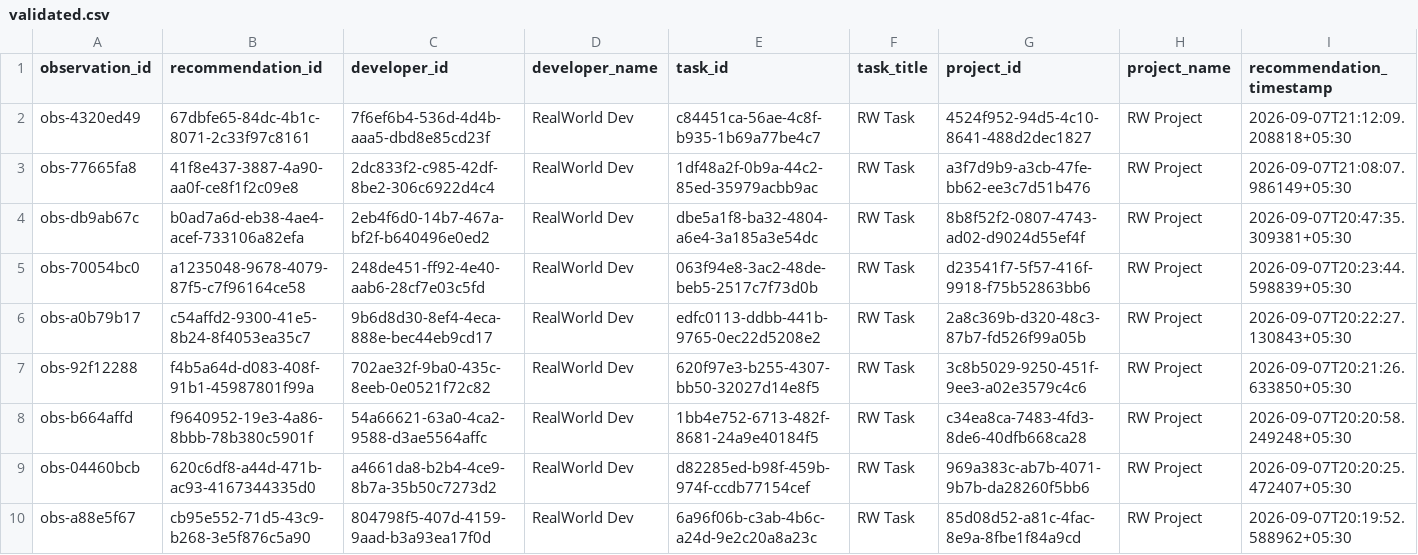
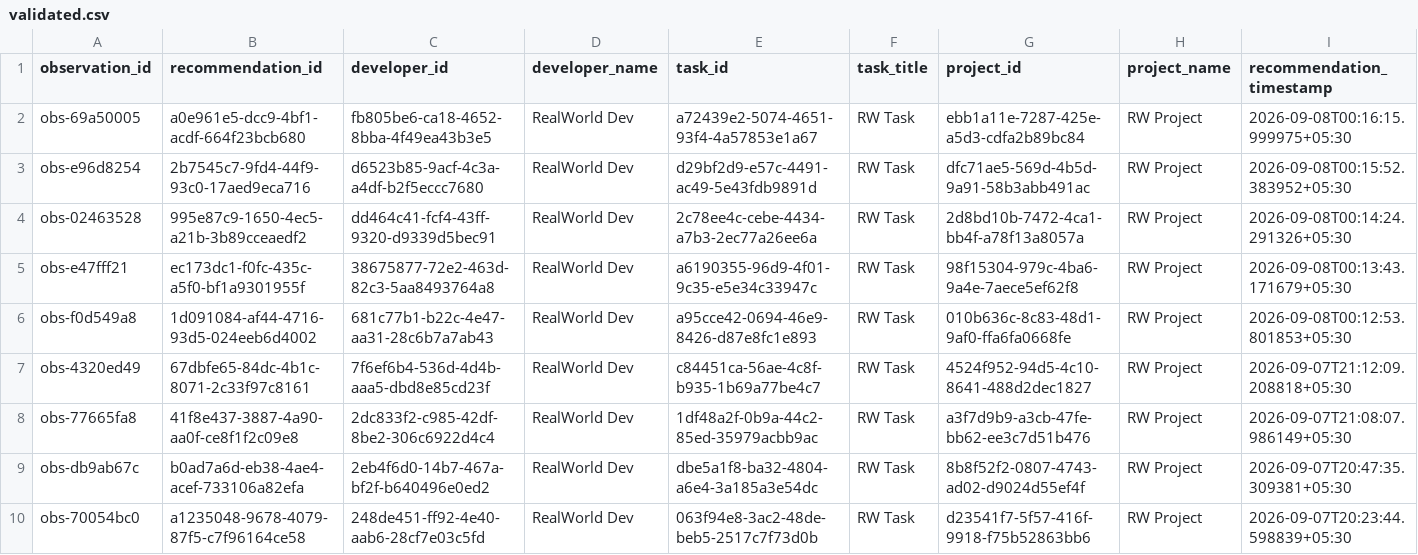
Before and after one commit to dharakoriya/developer-recommendation-ai, a CSV file: research/dataset/realworld/validated.csv, drawn as a sheet; only a part is shown; the shorter side is filled out with more unchanged rows; rows hold the shown columns only; the diff names each change by its address in the sheet, - before the commit and + after, or states it on an @@ line.

Commit message:
Milestone 21 — Developer Performance Intelligence, Task Weighting, Filtering, Incentives & Achievement System

```diff
--- a/research/dataset/realworld/validated.csv
+++ b/research/dataset/realworld/validated.csv
+row 2: obs-69a50005 | a0e961e5-dcc9-4bf1-acdf-664f23bcb680 | fb805be6-ca18-4652-8bba-4f49ea43b3e5 | RealWorld Dev | a72439e2-5074-4651-93f4-4a57853e1a67 | RW Task | ebb1a11e-7287-425e-a5d3-cdfa2b89bc84 | RW Project | 2026-09-08T00:16:15.999975+05:30
+row 3: obs-e96d8254 | 2b7545c7-9fd4-44f9-93c0-17aed9eca716 | d6523b85-9acf-4c3a-a4df-b2f5eccc7680 | RealWorld Dev | d29bf2d9-e57c-4491-ac49-5e43fdb9891d | RW Task | dfc71ae5-569d-4b5d-9a91-58b3abb491ac | RW Project | 2026-09-08T00:15:52.383952+05:30
+row 4: obs-02463528 | 995e87c9-1650-4ec5-a21b-3b89cceaedf2 | dd464c41-fcf4-43ff-9320-d9339d5bec91 | RealWorld Dev | 2c78ee4c-cebe-4434-a7b3-2ec77a26ee6a | RW Task | 2d8bd10b-7472-4ca1-bb4f-a78f13a8057a | RW Project | 2026-09-08T00:14:24.291326+05:30
+row 5: obs-e47fff21 | ec173dc1-f0fc-435c-a5f0-bf1a9301955f | 38675877-72e2-463d-82c3-5aa8493764a8 | RealWorld Dev | a6190355-96d9-4f01-9c35-e5e34c33947c | RW Task | 98f15304-979c-4ba6-9a4e-7aece5ef62f8 | RW Project | 2026-09-08T00:13:43.171679+05:30
+row 6: obs-f0d549a8 | 1d091084-af44-4716-93d5-024eeb6d4002 | 681c77b1-b22c-4e47-aa31-28c6b7a7ab43 | RealWorld Dev | a95cce42-0694-46e9-8426-d87e8fc1e893 | RW Task | 010b636c-8c83-48d1-9af0-ffa6fa0668fe | RW Project | 2026-09-08T00:12:53.801853+05:30
```
Also changed, not shown: 22 other files.
